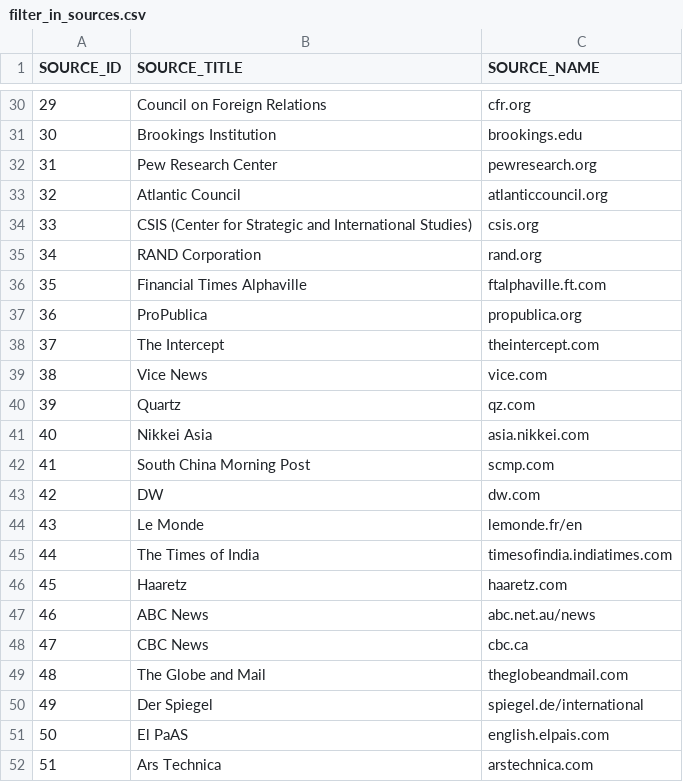
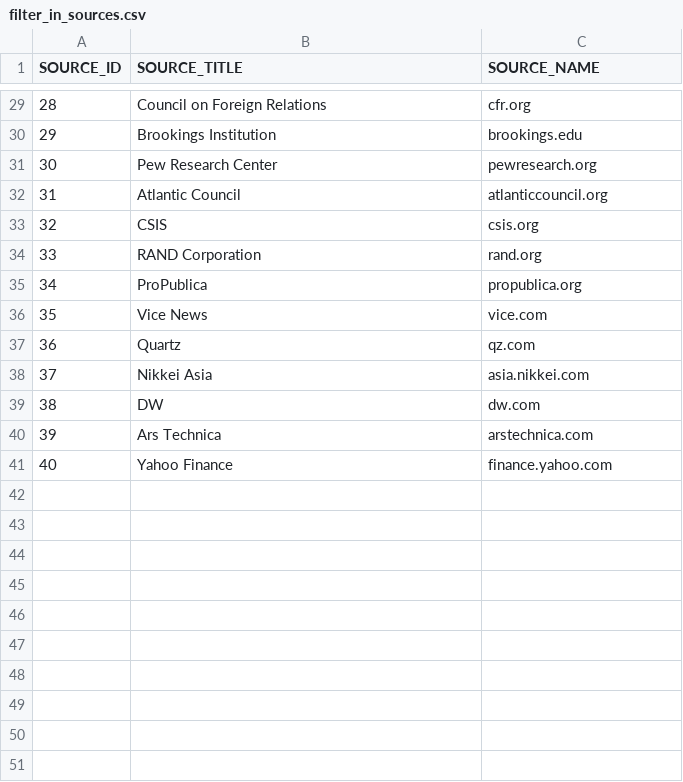
Before and after one commit to giovanonicris/risk_online_sentiment, a CSV file: data/filter_in_sources.csv, drawn as a sheet; only a part is shown, gaps mark what is left out; the shorter side is filled out with more unchanged rows; removed rows and columns are numbered as before the commit, all else as after; the diff covers the shown part only; the diff names each change by its address in the sheet, - before the commit and + after, or states it on an @@ line.

Commit message:
Trimmed down filter sources

```diff
--- a/data/filter_in_sources.csv
+++ b/data/filter_in_sources.csv
@@ column A (SOURCE_ID) renumbered between rows 18 and 41 @@
-B33 (SOURCE_TITLE): CSIS (Center for Strategic and International Studies)
+B33 (SOURCE_TITLE): CSIS
-row 36: 35 | Financial Times Alphaville | ftalphaville.ft.com
-row 38: 37 | The Intercept | theintercept.com
-row 42: 41 | South China Morning Post | scmp.com
-row 44: 43 | Le Monde | lemonde.fr/en
-row 45: 44 | The Times of India | timesofindia.indiatimes.com
-row 46: 45 | Haaretz | haaretz.com
-row 47: 46 | ABC News | abc.net.au/news
-row 48: 47 | CBC News | cbc.ca
-row 49: 48 | The Globe and Mail | theglobeandmail.com
-row 50: 49 | Der Spiegel | spiegel.de/international
-row 51: 50 | El PaAS | english.elpais.com
```
Also changed, not shown: 25 removed rows elsewhere in this file.
